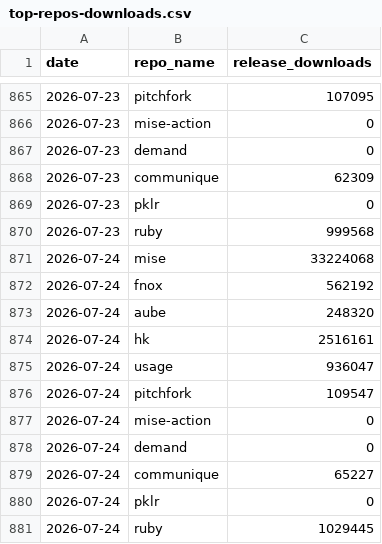
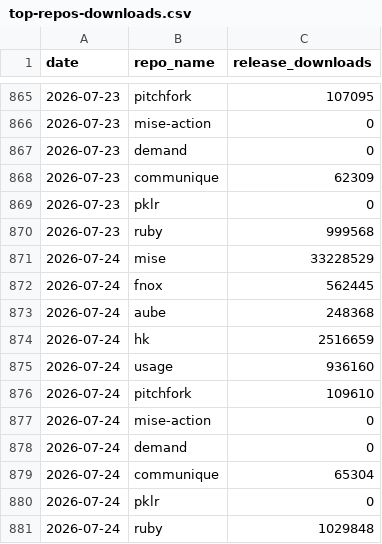
Before and after one commit to jdx/mise-analytics, a CSV file: top-repos-downloads.csv, drawn as a sheet; only a part is shown, gaps mark what is left out.

```diff
--- a/top-repos-downloads.csv
+++ b/top-repos-downloads.csv
@@ -870,12 +870,12 @@ date,repo_name,release_downloads
 2026-07-23,ruby,999568
-2026-07-24,mise,33224068
-2026-07-24,fnox,562192
-2026-07-24,aube,248320
-2026-07-24,hk,2516161
-2026-07-24,usage,936047
-2026-07-24,pitchfork,109547
+2026-07-24,mise,33228529
+2026-07-24,fnox,562445
+2026-07-24,aube,248368
+2026-07-24,hk,2516659
+2026-07-24,usage,936160
+2026-07-24,pitchfork,109610
 2026-07-24,mise-action,0
 2026-07-24,demand,0
-2026-07-24,communique,65227
+2026-07-24,communique,65304
 2026-07-24,pklr,0
-2026-07-24,ruby,1029445
+2026-07-24,ruby,1029848
```
Also changed, not shown: 3 other files.
